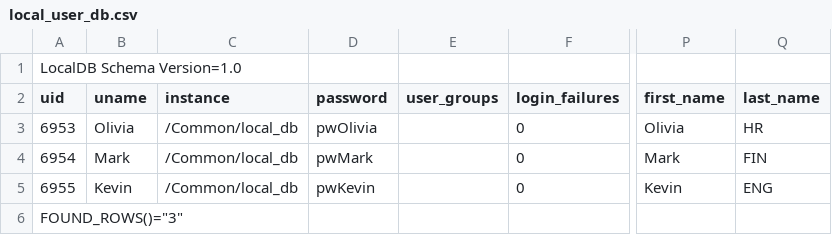
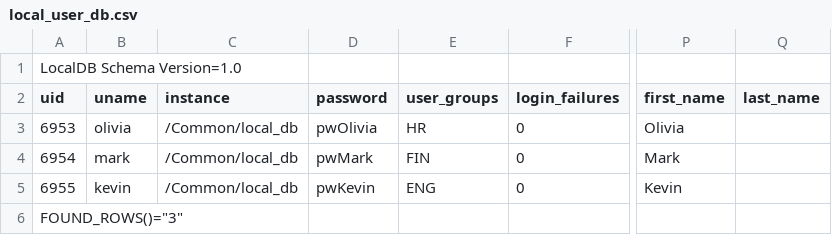
Before and after one commit to f5education/SSLO-12, a CSV file: local_user_db.csv, drawn as a sheet; only a part is shown, gaps mark what is left out; the diff names each change by its address in the sheet, - before the commit and + after, or states it on an @@ line.

Commit message:
Update local_user_db.csv

```diff
--- a/local_user_db.csv
+++ b/local_user_db.csv
-B3 (uname): Olivia
+B3 (uname): olivia
-E3 (user_groups): (empty)
+E3 (user_groups): HR
-Q3 (last_name): HR
+Q3 (last_name): (empty)
-B4 (uname): Mark
+B4 (uname): mark
-E4 (user_groups): (empty)
+E4 (user_groups): FIN
-Q4 (last_name): FIN
+Q4 (last_name): (empty)
-B5 (uname): Kevin
+B5 (uname): kevin
-E5 (user_groups): (empty)
+E5 (user_groups): ENG
-Q5 (last_name): ENG
+Q5 (last_name): (empty)
```
